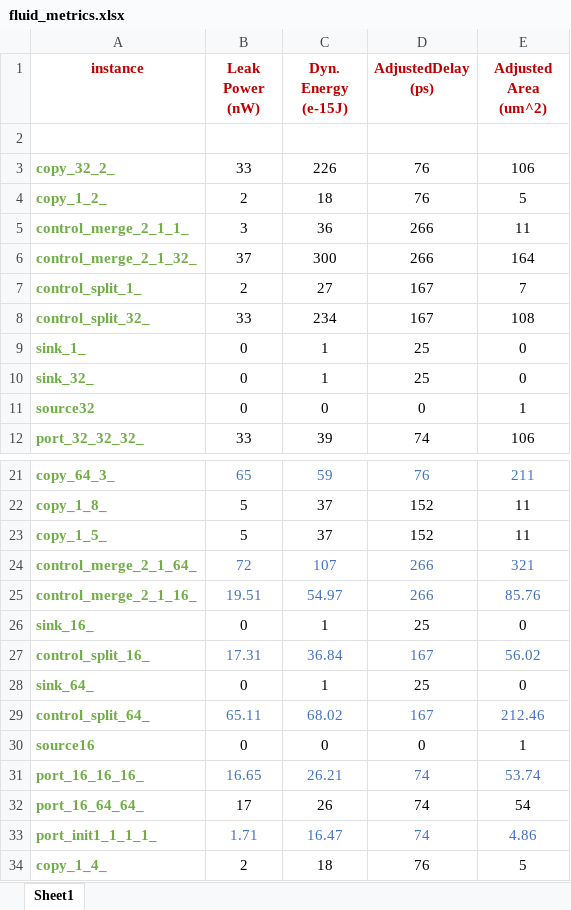
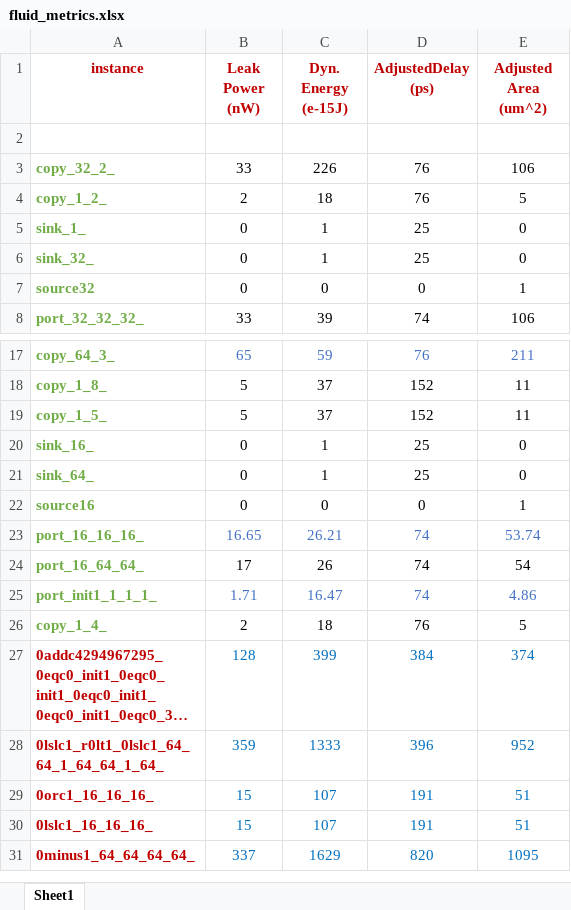
Before and after one commit to asyncvlsi/dflowmap, an Excel workbook: metrics/fluid_metrics.xlsx, sheet Sheet1, drawn as a sheet; only a part is shown, gaps mark what is left out; the shorter side is filled out with more unchanged rows; long unchanged cells end in …; values as stored, in another font and other column widths than the file's, no borders; removed rows and columns are numbered as before the commit, all else as after; the diff covers the shown part only; the diff names each change by its address in the sheet, - before the commit and + after, or states it on an @@ line.

```diff
--- a/metrics/fluid_metrics.xlsx (sheet Sheet1)
+++ b/metrics/fluid_metrics.xlsx (sheet Sheet1)
-row 5: control_merge_2_1_1_ | 3 | 36 | 266 | 11
-row 6: control_merge_2_1_32_ | 37 | 300 | 266 | 164
-row 7: control_split_1_ | 2 | 27 | 167 | 7
-row 8: control_split_32_ | 33 | 234 | 167 | 108
-row 24: control_merge_2_1_64_ | 72 | 107 | 266 | 321
-row 25: control_merge_2_1_16_ | 19.51 | 54.97 | 266 | 85.76
-row 27: control_split_16_ | 17.31 | 36.84 | 167 | 56.02
-row 29: control_split_64_ | 65.11 | 68.02 | 167 | 212.46
```
Also changed, not shown: 45 added rows, 4 edited cells and cell formats elsewhere in this sheet, formulas that keep their value, 7 other files.
